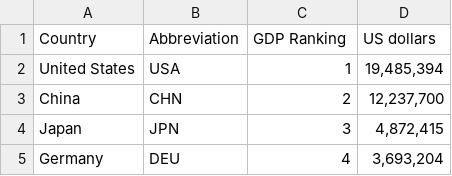
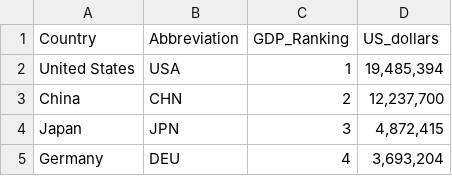
Before and after one commit to tinadelia/projectETL, a CSV file: Resources/gdp.csv, drawn as a sheet; only a part is shown.

```diff
--- a/Resources/gdp.csv
+++ b/Resources/gdp.csv
@@ -1,2 +1,2 @@
-Country,Abbreviation,GDP Ranking,US dollars
+Country,Abbreviation,GDP_Ranking,US_dollars
 United States,USA,1,"19,485,394"
```
Also changed, not shown: Resources/countries.csv, Resources/happiness.csv, 3 other files.
